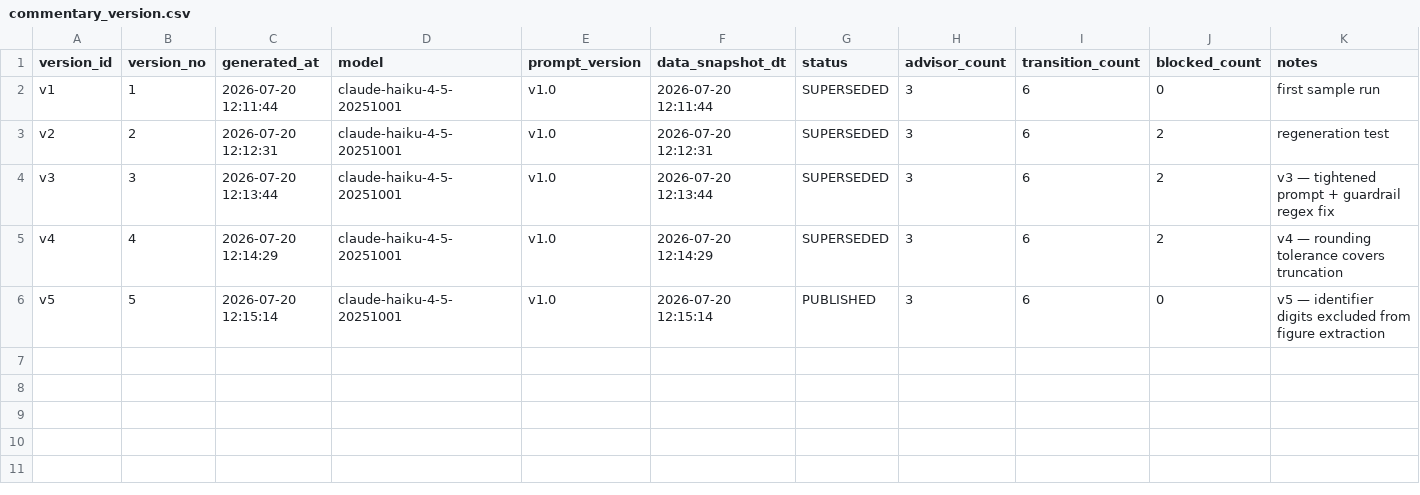
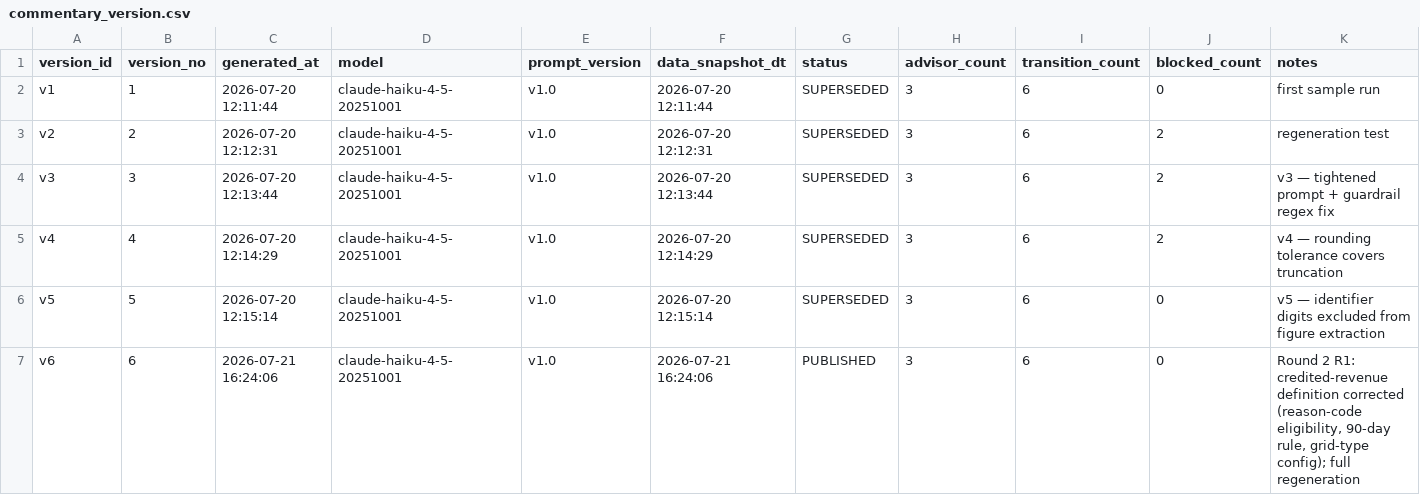
Before and after one commit to jmohan0606/ip-demo-project-v2, a CSV file: data/sample/vertices/commentary_version.csv, drawn as a sheet; only a part is shown; rows hold the shown columns only; the diff names each change by its address in the sheet, - before the commit and + after, or states it on an @@ line.

```diff
--- a/data/sample/vertices/commentary_version.csv
+++ b/data/sample/vertices/commentary_version.csv
-G6 (status): PUBLISHED
+G6 (status): SUPERSEDED
+row 7: v6 | 6 | 2026-07-21 16:24:06 | claude-haiku-4-5-20251001 | v1.0 | 2026-07-21 16:24:06 | PUBLISHED | 3 | 6 | 0 | Round 2 R1: credited-revenue definition corrected (reason-code eligibility, 90-day rule, grid-type config); full regeneration
```
Also changed, not shown: data/sample/edges/commentary_cites_driver.csv, data/sample/edges/commentary_for_advisor.csv, 7 other files.
